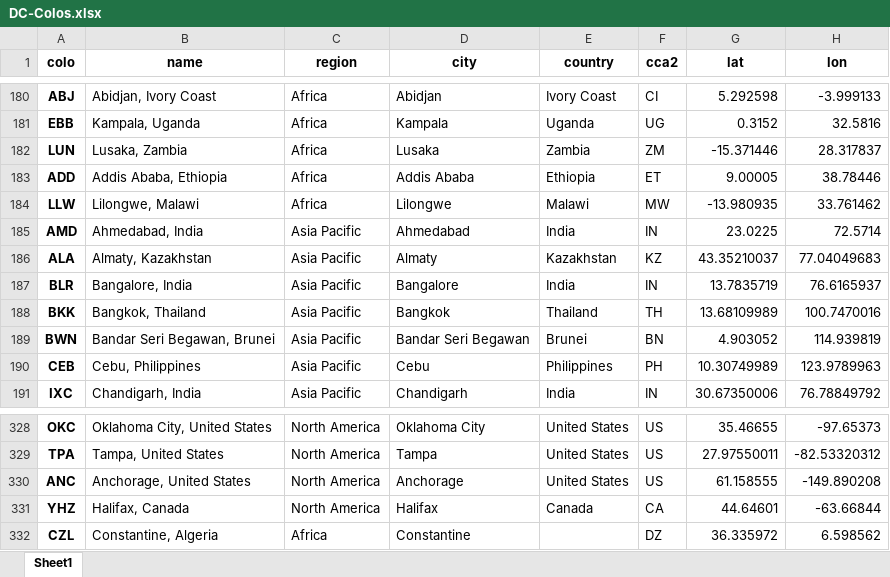
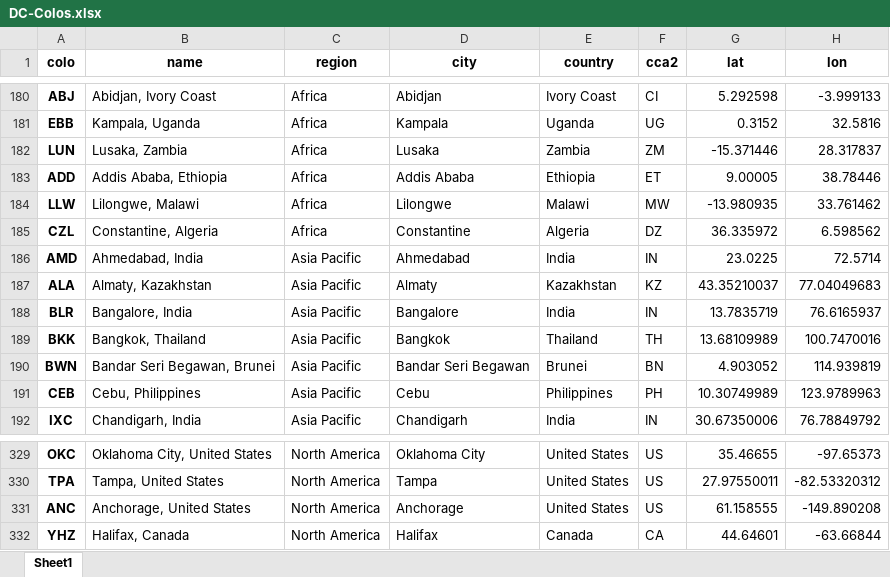
Before and after one commit to adamb/cloudflare-colo-list, an Excel workbook: DC-Colos.xlsx, sheet Sheet1, drawn as a sheet; only a part is shown, gaps mark what is left out; values as stored, in another font and other column widths than the file's, no borders; removed rows and columns are numbered as before the commit, all else as after; the diff names each change by its address in the sheet, - before the commit and + after, or states it on an @@ line.

```diff
--- a/DC-Colos.xlsx (sheet Sheet1)
+++ b/DC-Colos.xlsx (sheet Sheet1)
+row 185: CZL | Constantine, Algeria | Africa | Constantine | Algeria | DZ | 36.335972 | 6.598562
-row 332: CZL | Constantine, Algeria | Africa | Constantine |  | DZ | 36.335972 | 6.598562
```
Also changed, not shown: 3 other files.
